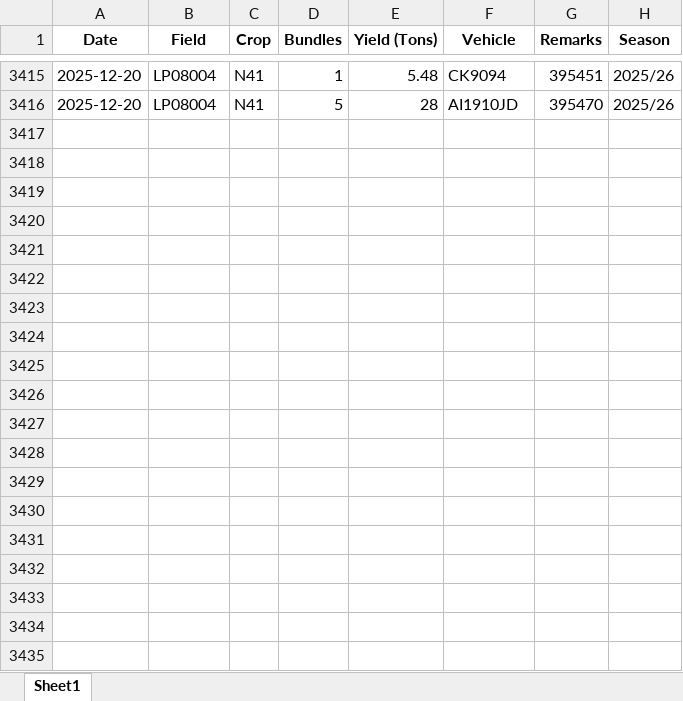
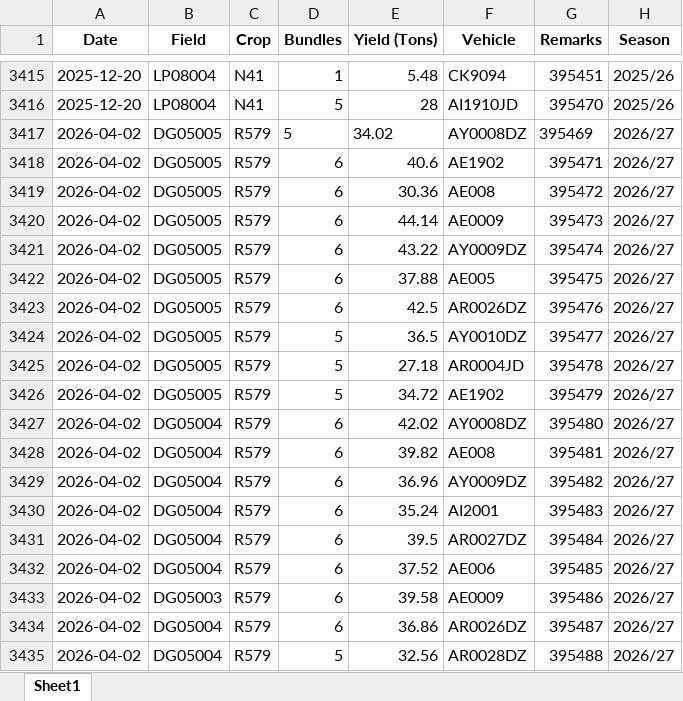
Before and after one commit to psibale/farm-management-system, an Excel workbook: data/yield_data.xlsx, sheet Sheet1, drawn as a sheet; only a part is shown, gaps mark what is left out; values as stored, in another font and other column widths than the file's, no borders; the diff covers the shown part only; the diff names each change by its address in the sheet, - before the commit and + after, or states it on an @@ line.

```diff
--- a/data/yield_data.xlsx (sheet Sheet1)
+++ b/data/yield_data.xlsx (sheet Sheet1)
+row 3417: 2026-04-02 | DG05005 | R579 | 5 | 34.02 | AY0008DZ | 395469 | 2026/27
+row 3418: 2026-04-02 | DG05005 | R579 | 6 | 40.6 | AE1902 | 395471 | 2026/27
+row 3419: 2026-04-02 | DG05005 | R579 | 6 | 30.36 | AE008 | 395472 | 2026/27
+row 3420: 2026-04-02 | DG05005 | R579 | 6 | 44.14 | AE0009 | 395473 | 2026/27
+row 3421: 2026-04-02 | DG05005 | R579 | 6 | 43.22 | AY0009DZ | 395474 | 2026/27
+row 3422: 2026-04-02 | DG05005 | R579 | 6 | 37.88 | AE005 | 395475 | 2026/27
+row 3423: 2026-04-02 | DG05005 | R579 | 6 | 42.5 | AR0026DZ | 395476 | 2026/27
+row 3424: 2026-04-02 | DG05005 | R579 | 5 | 36.5 | AY0010DZ | 395477 | 2026/27
+row 3425: 2026-04-02 | DG05005 | R579 | 5 | 27.18 | AR0004JD | 395478 | 2026/27
+row 3426: 2026-04-02 | DG05005 | R579 | 5 | 34.72 | AE1902 | 395479 | 2026/27
+row 3427: 2026-04-02 | DG05004 | R579 | 6 | 42.02 | AY0008DZ | 395480 | 2026/27
+row 3428: 2026-04-02 | DG05004 | R579 | 6 | 39.82 | AE008 | 395481 | 2026/27
+row 3429: 2026-04-02 | DG05004 | R579 | 6 | 36.96 | AY0009DZ | 395482 | 2026/27
+row 3430: 2026-04-02 | DG05004 | R579 | 6 | 35.24 | AI2001 | 395483 | 2026/27
+row 3431: 2026-04-02 | DG05004 | R579 | 6 | 39.5 | AR0027DZ | 395484 | 2026/27
+row 3432: 2026-04-02 | DG05004 | R579 | 6 | 37.52 | AE006 | 395485 | 2026/27
+row 3433: 2026-04-02 | DG05003 | R579 | 6 | 39.58 | AE0009 | 395486 | 2026/27
+row 3434: 2026-04-02 | DG05004 | R579 | 6 | 36.86 | AR0026DZ | 395487 | 2026/27
+row 3435: 2026-04-02 | DG05004 | R579 | 5 | 32.56 | AR0028DZ | 395488 | 2026/27
```
Also changed, not shown: 28 added rows and 26 moved rows elsewhere in this sheet, data/sub_fields.xlsx, 4 other files.
